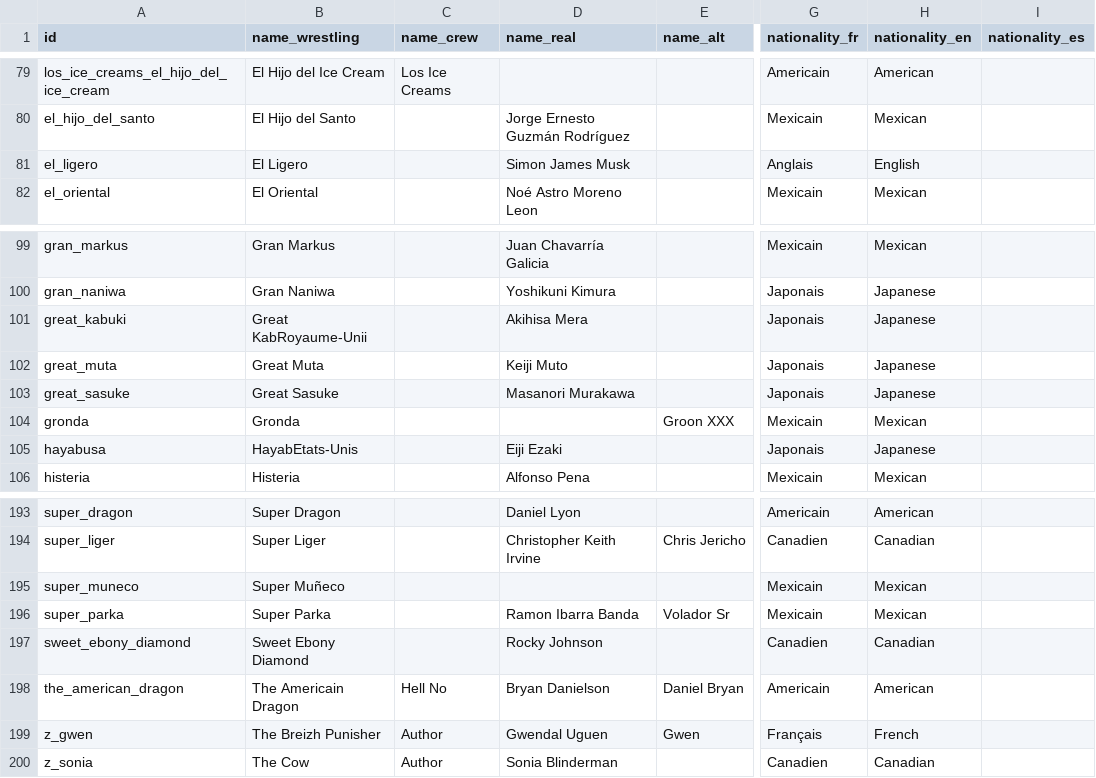
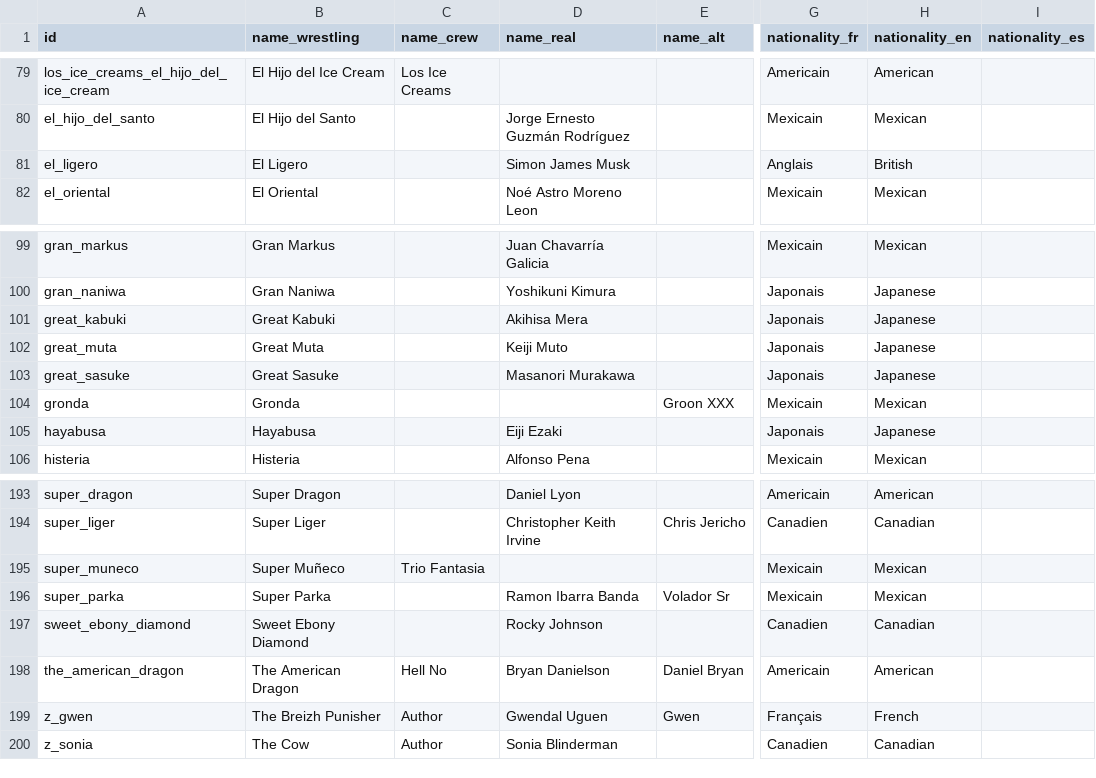
Before and after one commit to the-pudding/wrestling, a CSV file: process/wrestler-data.csv, drawn as a sheet; only a part is shown, gaps mark what is left out; the diff names each change by its address in the sheet, - before the commit and + after, or states it on an @@ line.

Commit message:
british

```diff
--- a/process/wrestler-data.csv
+++ b/process/wrestler-data.csv
-H81 (nationality_en): English
+H81 (nationality_en): British
-B101 (name_wrestling): Great KabRoyaume-Unii
+B101 (name_wrestling): Great Kabuki
-B105 (name_wrestling): HayabEtats-Unis
+B105 (name_wrestling): Hayabusa
-C195 (name_crew): (empty)
+C195 (name_crew): Trio Fantasia
-B198 (name_wrestling): The Americain Dragon
+B198 (name_wrestling): The American Dragon
```
Also changed, not shown: public/assets/data/wrestlers.csv, 1 other file.
